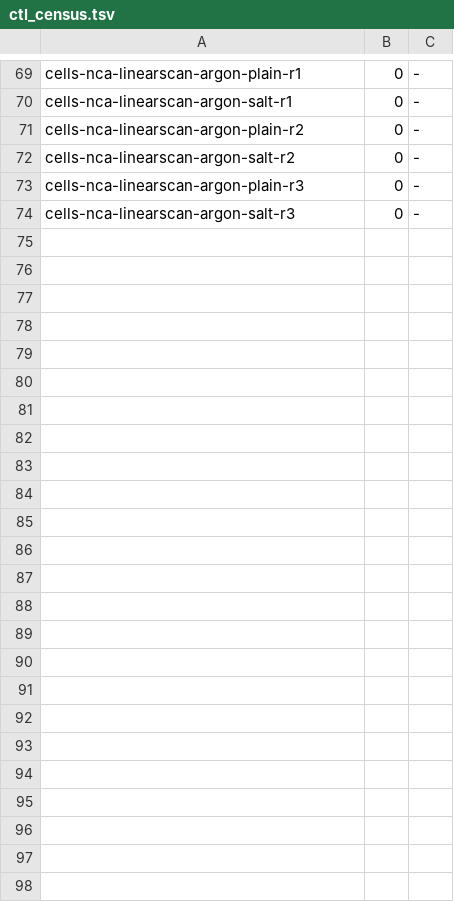
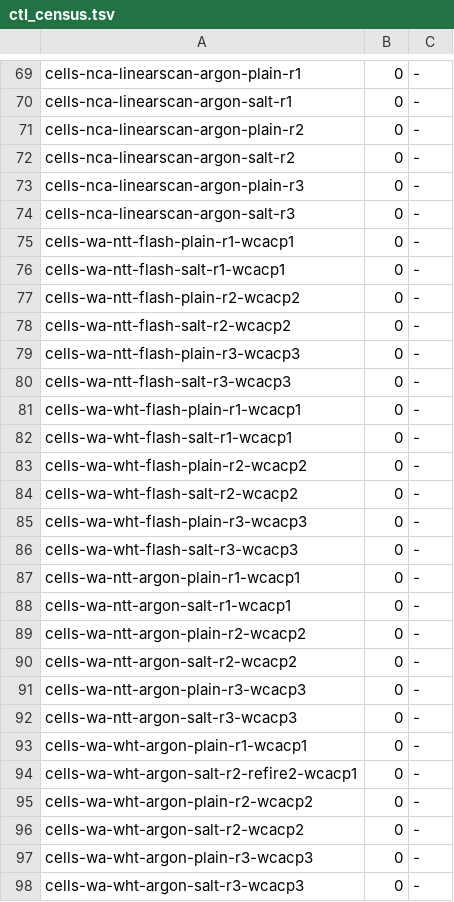
Before and after one commit to jyh/saltbench, a TSV file: evidence/blockNCA-WCA-result-2026-11-24/ctl_census.tsv, drawn as a sheet; only a part is shown, gaps mark what is left out; the diff names each change by its address in the sheet, - before the commit and + after, or states it on an @@ line.

```diff
--- a/evidence/blockNCA-WCA-result-2026-11-24/ctl_census.tsv
+++ b/evidence/blockNCA-WCA-result-2026-11-24/ctl_census.tsv
+row 75: cells-wa-ntt-flash-plain-r1-wcacp1 | 0 | -
+row 76: cells-wa-ntt-flash-salt-r1-wcacp1 | 0 | -
+row 77: cells-wa-ntt-flash-plain-r2-wcacp2 | 0 | -
+row 78: cells-wa-ntt-flash-salt-r2-wcacp2 | 0 | -
+row 79: cells-wa-ntt-flash-plain-r3-wcacp3 | 0 | -
+row 80: cells-wa-ntt-flash-salt-r3-wcacp3 | 0 | -
+row 81: cells-wa-wht-flash-plain-r1-wcacp1 | 0 | -
+row 82: cells-wa-wht-flash-salt-r1-wcacp1 | 0 | -
+row 83: cells-wa-wht-flash-plain-r2-wcacp2 | 0 | -
+row 84: cells-wa-wht-flash-salt-r2-wcacp2 | 0 | -
+row 85: cells-wa-wht-flash-plain-r3-wcacp3 | 0 | -
+row 86: cells-wa-wht-flash-salt-r3-wcacp3 | 0 | -
+row 87: cells-wa-ntt-argon-plain-r1-wcacp1 | 0 | -
+row 88: cells-wa-ntt-argon-salt-r1-wcacp1 | 0 | -
+row 89: cells-wa-ntt-argon-plain-r2-wcacp2 | 0 | -
+row 90: cells-wa-ntt-argon-salt-r2-wcacp2 | 0 | -
+row 91: cells-wa-ntt-argon-plain-r3-wcacp3 | 0 | -
+row 92: cells-wa-ntt-argon-salt-r3-wcacp3 | 0 | -
+row 93: cells-wa-wht-argon-plain-r1-wcacp1 | 0 | -
+row 94: cells-wa-wht-argon-salt-r2-refire2-wcacp1 | 0 | -
+row 95: cells-wa-wht-argon-plain-r2-wcacp2 | 0 | -
+row 96: cells-wa-wht-argon-salt-r2-wcacp2 | 0 | -
+row 97: cells-wa-wht-argon-plain-r3-wcacp3 | 0 | -
+row 98: cells-wa-wht-argon-salt-r3-wcacp3 | 0 | -
```
Also changed, not shown: evidence/blockNCA-WCA-result-2026-11-24/cells.tsv, evidence/blockNCA-WCA-result-2026-11-24/ctl_census_hits.tsv, 12 other files.
